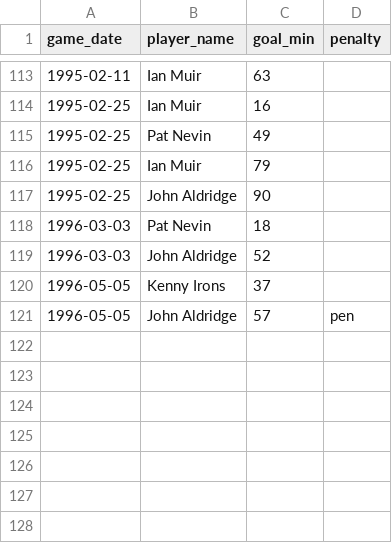
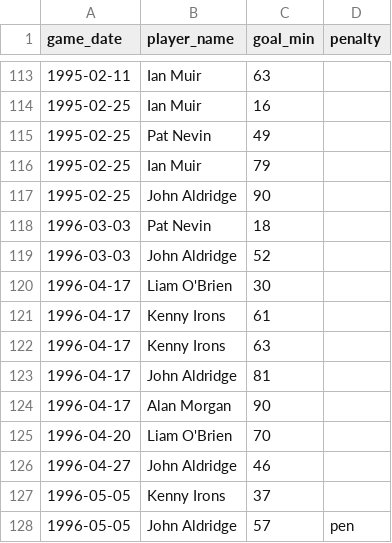
Before and after one commit to petebrown/complete-record, a CSV file: seasons/manual/goal_mins.csv, drawn as a sheet; only a part is shown, gaps mark what is left out; the diff names each change by its address in the sheet, - before the commit and + after, or states it on an @@ line.

Commit message:
made some manual updates

```diff
--- a/seasons/manual/goal_mins.csv
+++ b/seasons/manual/goal_mins.csv
+row 120: 1996-04-17 | Liam O'Brien | 30
+row 121: 1996-04-17 | Kenny Irons | 61
+row 122: 1996-04-17 | Kenny Irons | 63
+row 123: 1996-04-17 | John Aldridge | 81
+row 124: 1996-04-17 | Alan Morgan | 90
+row 125: 1996-04-20 | Liam O'Brien | 70
+row 126: 1996-04-27 | John Aldridge | 46
```
Also changed, not shown: seasons/manual/cards_red.csv, seasons/manual/cards_yellow.csv, 1 other file.
